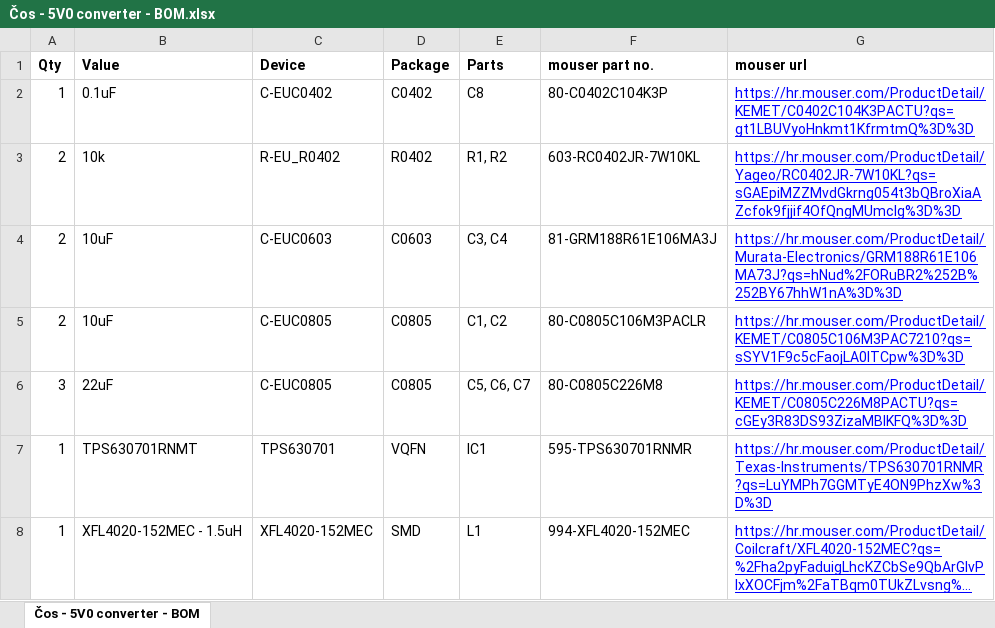
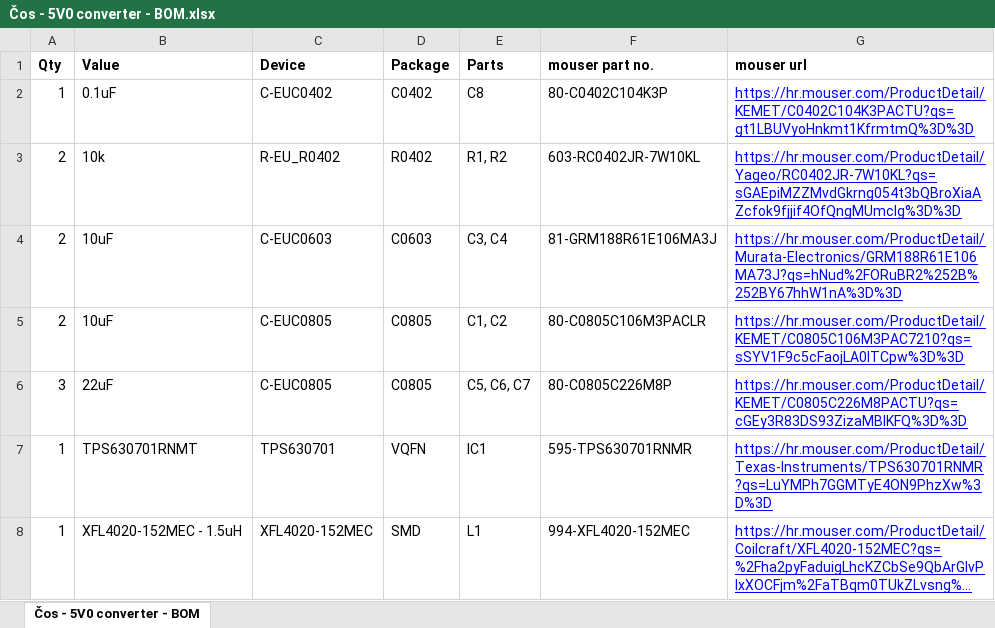
Before and after one commit to ejovrh/MJ808, an Excel workbook: eagle design/cos/Čos - 5V0 converter - BOM.xlsx, sheet Čos - 5V0 converter - BOM, drawn as a sheet; long unchanged cells end in …; values as stored, in another font and other column widths than the file's, no borders; the diff names each change by its address in the sheet, - before the commit and + after, or states it on an @@ line.

Commit message:
-corrected position in BOM

```diff
--- a/eagle design/cos/Čos - 5V0 converter - BOM.xlsx (sheet Čos - 5V0 converter - BOM)
+++ b/eagle design/cos/Čos - 5V0 converter - BOM.xlsx (sheet Čos - 5V0 converter - BOM)
-F6 (mouser part no.): 80-C0805C226M8
+F6 (mouser part no.): 80-C0805C226M8P
```
